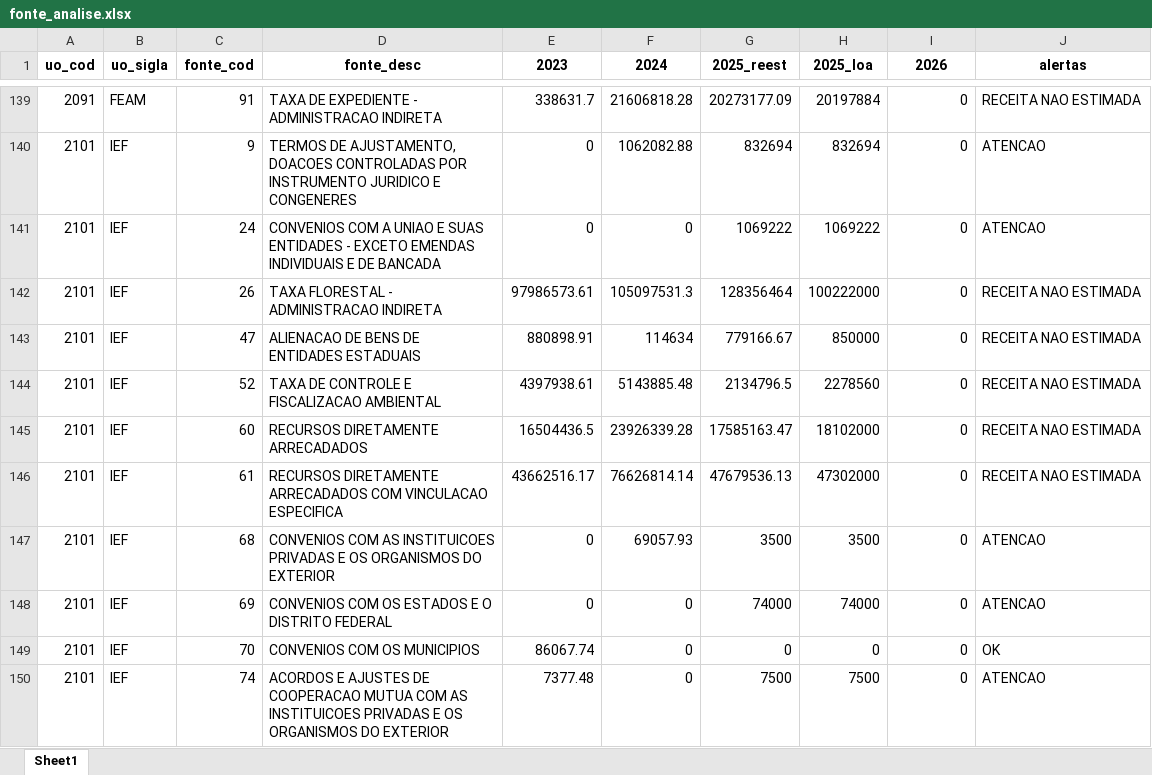
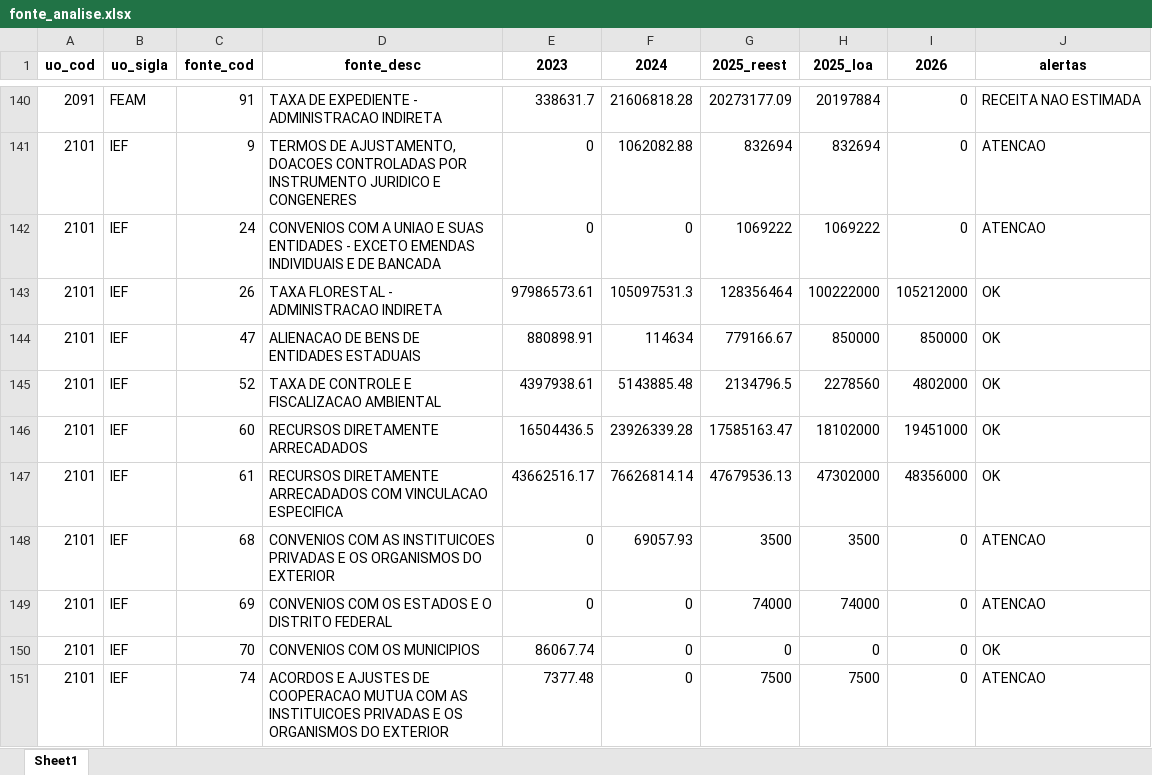
Before and after one commit to splor-mg/painel-ldo, an Excel workbook: data/fonte_analise.xlsx, sheet Sheet1, drawn as a sheet; only a part is shown, gaps mark what is left out; values as stored, in another font and other column widths than the file's, no borders; addresses are those after the commit; the diff covers the shown part only; the diff names each change by its address in the sheet, - before the commit and + after, or states it on an @@ line.

```diff
--- a/data/fonte_analise.xlsx (sheet Sheet1)
+++ b/data/fonte_analise.xlsx (sheet Sheet1)
-I143 (2026): 0
+I143 (2026): 105212000
-J143:J147 (alertas): RECEITA NAO ESTIMADA
+J143:J147 (alertas): OK
-I144 (2026): 0
+I144 (2026): 850000
-I145 (2026): 0
+I145 (2026): 4802000
-I146 (2026): 0
+I146 (2026): 19451000
-I147 (2026): 0
+I147 (2026): 48356000
```
Also changed, not shown: 1 added row and 93 edited cells elsewhere in this sheet, data/receita_analise.xlsx, 2 other files.
